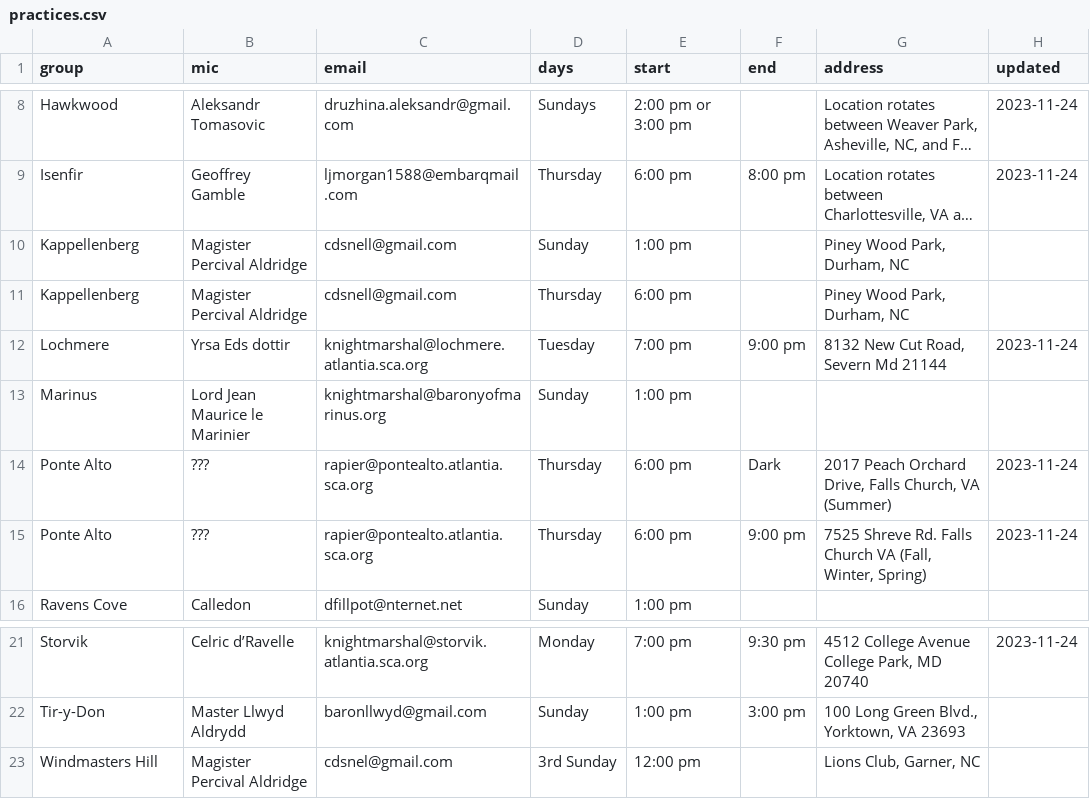
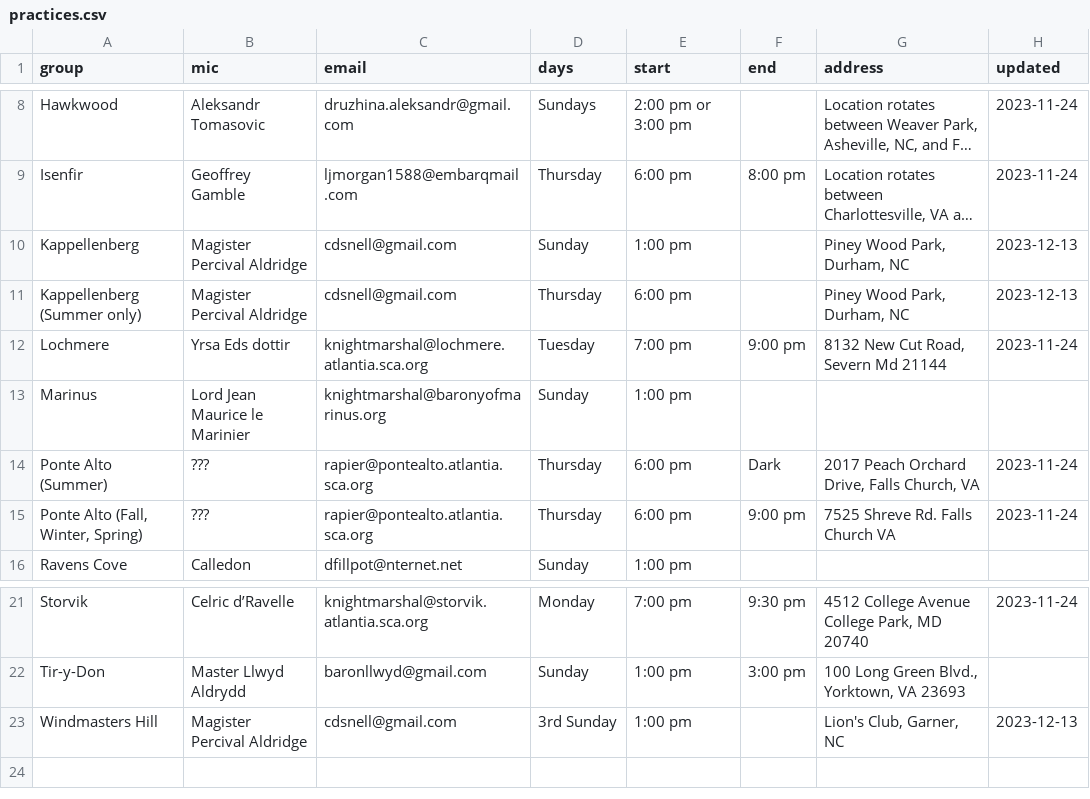
Before and after one commit to academie-de-espee/earl-marshal, a CSV file: _data/practices.csv, drawn as a sheet; only a part is shown, gaps mark what is left out; long unchanged cells end in …; the diff names each change by its address in the sheet, - before the commit and + after, or states it on an @@ line.

Commit message:
Update practices.csv
Corrections for for Windmasters and Kappellenberg

```diff
--- a/_data/practices.csv
+++ b/_data/practices.csv
-H10:H11 (updated): (empty)
+H10:H11 (updated): 2023-12-13
-A11 (group): Kappellenberg
+A11 (group): Kappellenberg (Summer only)
-A14 (group): Ponte Alto
+A14 (group): Ponte Alto (Summer)
-G14 (address): …Church, VA (Summer)
+G14 (address): …Church, VA
-A15 (group): Ponte Alto
+A15 (group): Ponte Alto (Fall, Winter, Spring)
-G15 (address): 7525 Shreve Rd. Falls Church VA (Fall, Winter, Spring)
+G15 (address): 7525 Shreve Rd. Falls Church VA
-C23 (email): cdsnel@gmail.com
+C23 (email): cdsnell@gmail.com
-E23 (start): 12:00 pm
+E23 (start): 1:00 pm
-G23 (address): Lions Club, Garner, NC
+G23 (address): Lion's Club, Garner, NC
-H23 (updated): (empty)
+H23 (updated): 2023-12-13
```
